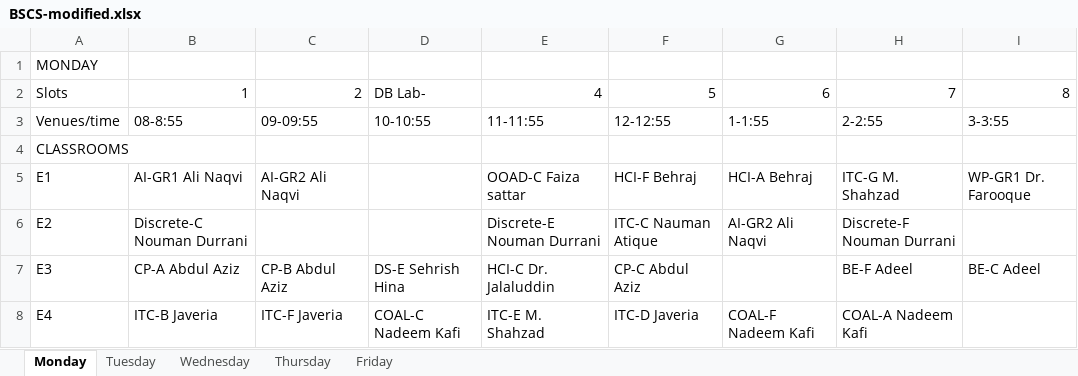
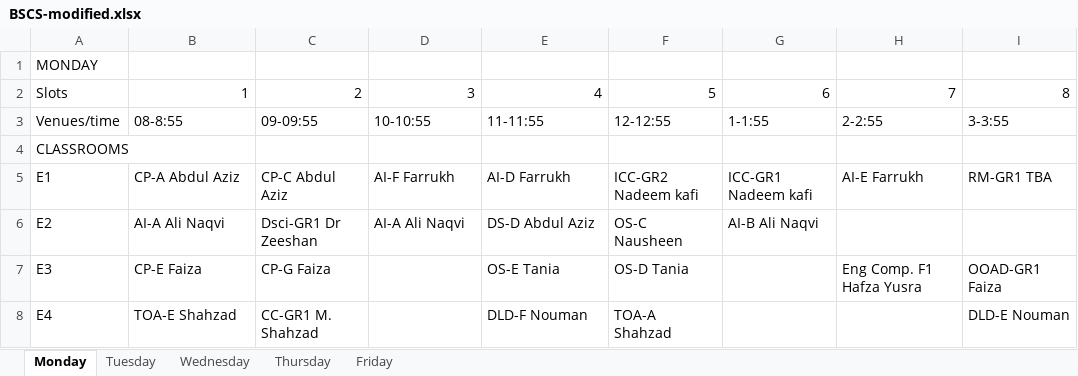
Before and after one commit to saadismail/timetable, an Excel workbook: include/BSCS-modified.xlsx, sheet Monday, drawn as a sheet; only a part is shown; values as stored, in another font and other column widths than the file's, no borders; the diff covers the shown part only; the diff names each change by its address in the sheet, - before the commit and + after, or states it on an @@ line.

```diff
--- a/include/BSCS-modified.xlsx (sheet Monday)
+++ b/include/BSCS-modified.xlsx (sheet Monday)
-D2: DB Lab-
+D2: 3
-B5: AI-GR1 Ali Naqvi
+B5: CP-A Abdul Aziz
-C5: AI-GR2 Ali Naqvi
+C5: CP-C Abdul Aziz
-D5: (empty)
+D5: AI-F Farrukh
-E5: OOAD-C Faiza sattar
+E5: AI-D Farrukh
-F5: HCI-F Behraj
+F5: ICC-GR2 Nadeem kafi
-G5: HCI-A Behraj
+G5: ICC-GR1 Nadeem kafi
-H5: ITC-G M. Shahzad
+H5: AI-E Farrukh
-I5: WP-GR1 Dr. Farooque
+I5: RM-GR1 TBA
-B6: Discrete-C Nouman Durrani
+B6: AI-A Ali Naqvi
-C6: (empty)
+C6: Dsci-GR1 Dr Zeeshan
-D6: (empty)
+D6: AI-A Ali Naqvi
-E6: Discrete-E Nouman Durrani
+E6: DS-D Abdul Aziz
-F6: ITC-C Nauman Atique
+F6: OS-C Nausheen
-G6: AI-GR2 Ali Naqvi
+G6: AI-B Ali Naqvi
-H6: Discrete-F Nouman Durrani
+H6: (empty)
-B7: CP-A Abdul Aziz
+B7: CP-E Faiza
-C7: CP-B Abdul Aziz
+C7: CP-G Faiza
-D7: DS-E Sehrish Hina
+D7: (empty)
-E7: HCI-C Dr. Jalaluddin
+E7: OS-E Tania
-F7: CP-C Abdul Aziz
+F7: OS-D Tania
-H7: BE-F Adeel
+H7: Eng Comp. F1 Hafza Yusra
-I7: BE-C Adeel
+I7: OOAD-GR1 Faiza
-B8: ITC-B Javeria
+B8: TOA-E Shahzad
-C8: ITC-F Javeria
+C8: CC-GR1 M. Shahzad
-D8: COAL-C Nadeem Kafi
+D8: (empty)
-E8: ITC-E M. Shahzad
+E8: DLD-F Nouman
-F8: ITC-D Javeria
+F8: TOA-A Shahzad
-G8: COAL-F Nadeem Kafi
+G8: (empty)
-H8: COAL-A Nadeem Kafi
+H8: (empty)
-I8: (empty)
+I8: DLD-E Nouman
```
Also changed, not shown: 2 added rows, 2 removed rows and 114 edited cells elsewhere in this sheet, sheet Tuesday, sheet Wednesday, sheet Thursday, sheet Friday, 9 other files.
